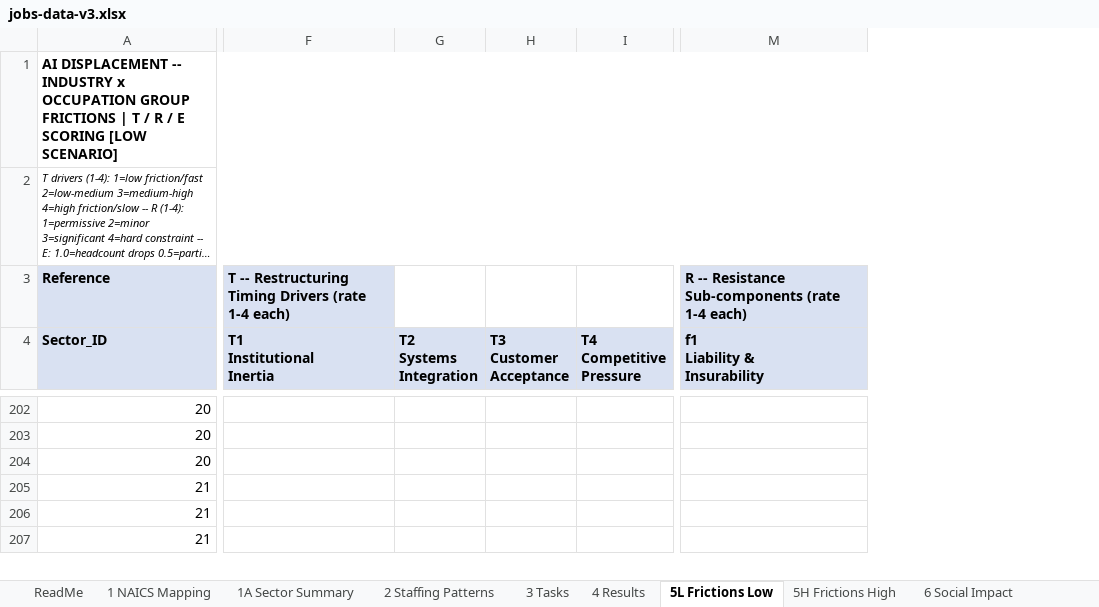
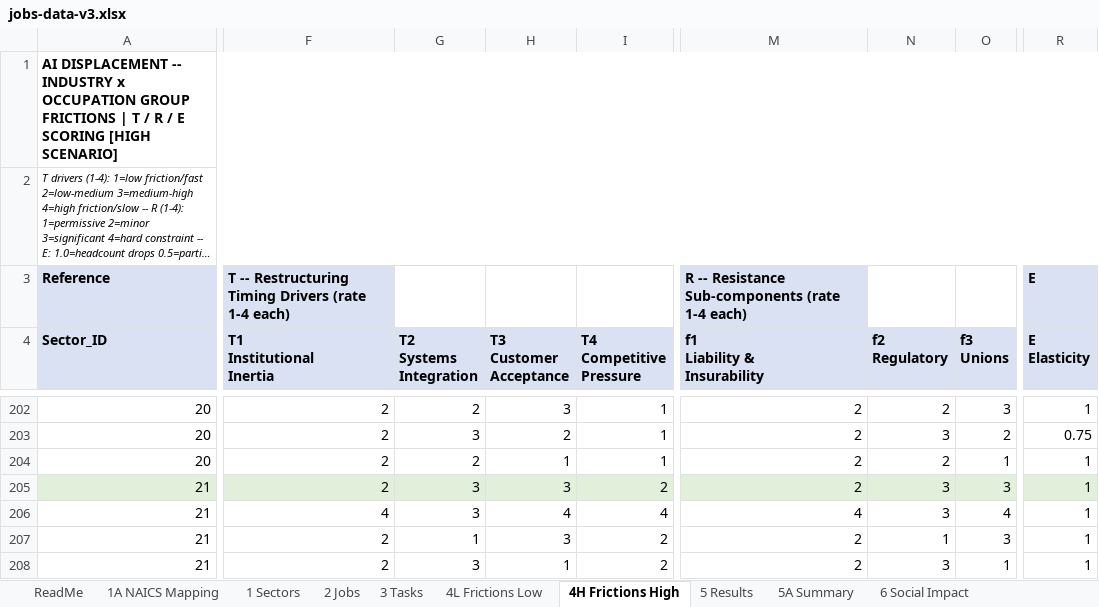
Before and after one commit to csheiner1/AI-Labor-Forecast, an Excel workbook: jobs-data-v3.xlsx, sheet 4H Frictions High, drawn as a sheet; only a part is shown, gaps mark what is left out; long unchanged cells end in …; values as stored, in another font and other column widths than the file's, no borders; removed rows and columns are numbered as before the commit, all else as after; rows hold the shown columns only; the diff covers the shown part only; the diff names each change by its address in the sheet, - before the commit and + after, or states it on an @@ line.

```diff
--- a/jobs-data-v3.xlsx (sheet 4H Frictions High)
+++ b/jobs-data-v3.xlsx (sheet 4H Frictions High)
-sheet tab: 1 NAICS Mapping
+sheet tab: 1A NAICS Mapping
-sheet tab: 1A Sector Summary
+sheet tab: 1 Sectors
-sheet tab: 2 Staffing Patterns
+sheet tab: 2 Jobs
-sheet tab: 4 Results
+sheet tab: 4L Frictions Low
-sheet tab: 5L Frictions Low
+sheet tab: 4H Frictions High
-sheet tab: 5H Frictions High
+sheet tab: 5 Results
+sheet tab: 5A Summary
-column F (T1 Institutional Inertia), row 3: T -- Restructuring Timing Drivers (rate 1-4 each)
-column G (T2 Systems Integration), empty
-column H (T3 Customer Acceptance), empty
-column I (T4 Competitive Pressure), empty
+column F (T1 Institutional Inertia), row 3: T -- Restructuring Timing Drivers (rate 1-4 each); rows 202-204: all 2; rows 206-208: 4 | 2 | 2
+column G (T2 Systems Integration), rows 202-204: 2 | 3 | 2; rows 206-208: 3 | 1 | 3
+column H (T3 Customer Acceptance), rows 202-204: 3 | 2 | 1; rows 206-208: 4 | 3 | 1
+column I (T4 Competitive Pressure), rows 202-204: all 1; rows 206-208: 4 | 2 | 2
-column M (f1 Liability & Insurability), row 3: R -- Resistance Sub-components (rate 1-4 each)
+column M (f1 Liability & Insurability), row 3: R -- Resistance Sub-components (rate 1-4 each); rows 202-204: all 2; rows 206-208: 4 | 2 | 2
+column N (f2 Regulatory), rows 202-204: 2 | 3 | 2; rows 206-208: 3 | 1 | 3
+column O (f3 Unions), rows 202-204: 3 | 2 | 1; rows 206-208: 4 | 3 | 1
+column R (E Elasticity), row 3: E; rows 202-204: 1 | 0.75 | 1; rows 206-208: all 1
-A1 (Sector_ID): …E SCORING [LOW SCENARIO]
+A1 (Sector_ID): …E SCORING [HIGH SCENARIO]
+row 205: 21 | 2 | 3 | 3 | 2 | 2 | 3 | 3 | 1
```
Also changed, not shown: 5 removed columns and 46 edited cells elsewhere in this sheet, sheet 3 Tasks, sheet 4L Frictions Low, sheet 5 Results, 20 other files.
